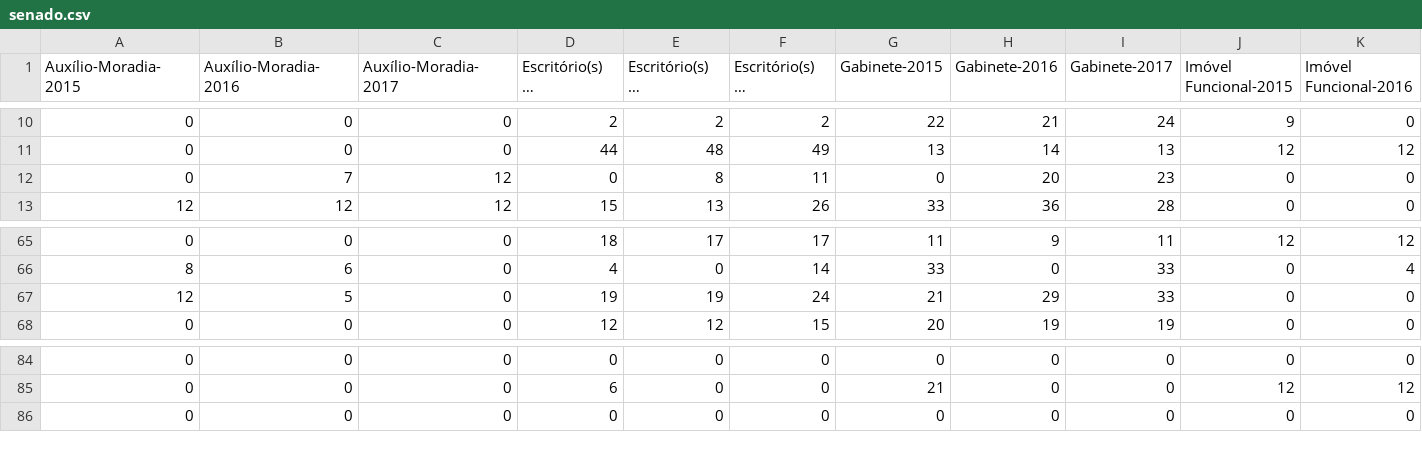
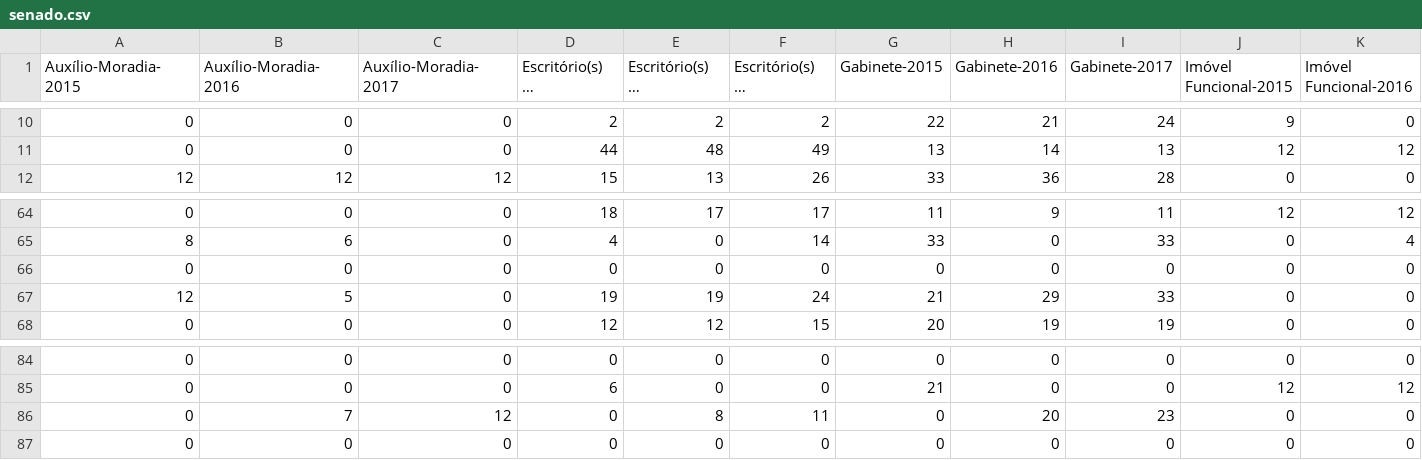
Before and after one commit to RobStelling/senado, a CSV file: csv/senado.csv, drawn as a sheet; only a part is shown, gaps mark what is left out; long unchanged cells end in …; removed rows and columns are numbered as before the commit, all else as after; rows hold the shown columns only; the diff names each change by its address in the sheet, - before the commit and + after, or states it on an @@ line.

Commit message:
Atualização de dados do Senado

```diff
--- a/csv/senado.csv
+++ b/csv/senado.csv
-row 12: 0 | 7 | 12 | 0 | 8 | 11 | 0 | 20 | 23 | 0 | 0
+row 66: 0 | 0 | 0 | 0 | 0 | 0 | 0 | 0 | 0 | 0 | 0
+row 86: 0 | 7 | 12 | 0 | 8 | 11 | 0 | 20 | 23 | 0 | 0
```
Also changed, not shown: 5 other files.
